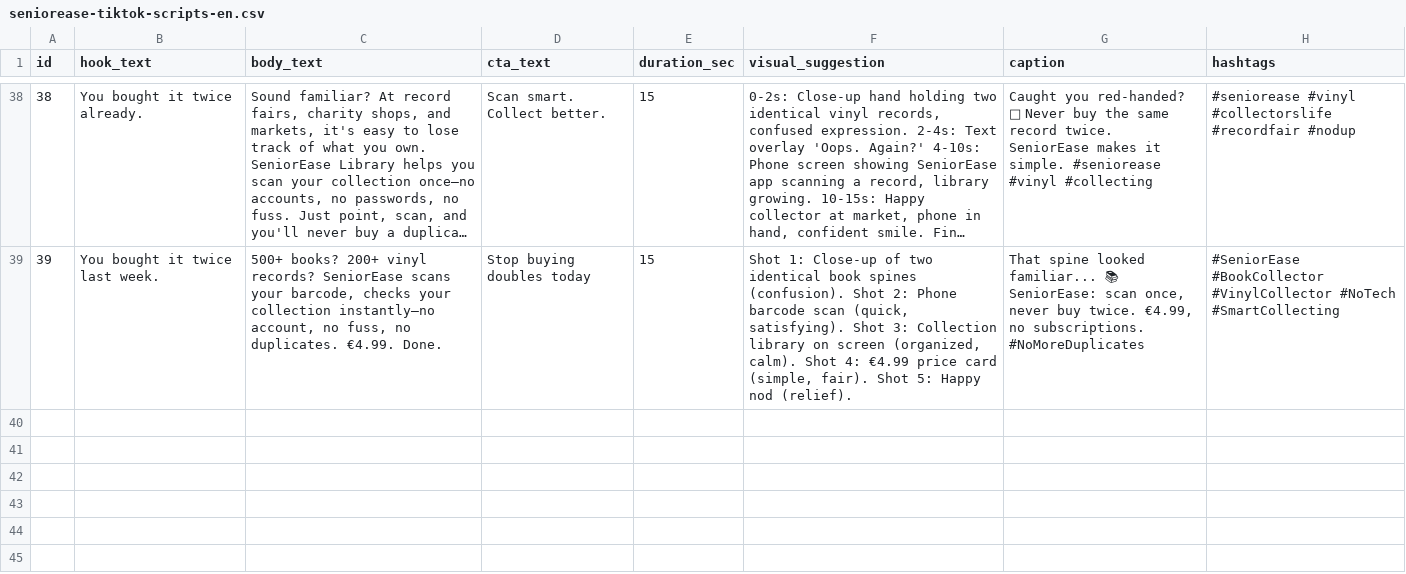
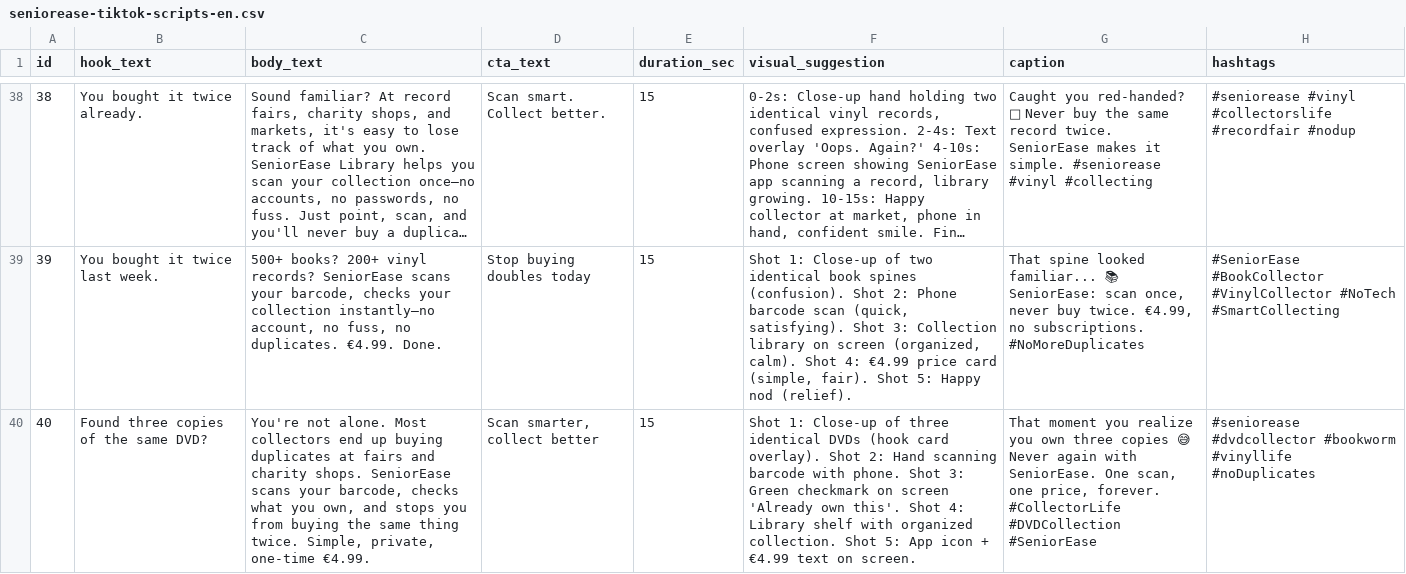
Before and after one commit to cmvdeut/seniorease-library, a CSV file: tiktok-remotion/content/seniorease-tiktok-scripts-en.csv, drawn as a sheet; only a part is shown, gaps mark what is left out; long unchanged cells end in …; the diff names each change by its address in the sheet, - before the commit and + after, or states it on an @@ line.

Commit message:
Daily content agent [skip ci]

```diff
--- a/tiktok-remotion/content/seniorease-tiktok-scripts-en.csv
+++ b/tiktok-remotion/content/seniorease-tiktok-scripts-en.csv
+row 40: 40 | Found three copies of the same DVD? | You're not alone. Most collectors end up buying duplicates at fairs and charity shops. SeniorEase scans your barcode, checks what you own, and stops you from buying the same thing twice. Simple, private, one-time €4.99. | Scan smarter, collect better | 15 | Shot 1: Close-up of three identical DVDs (hook card overlay). Shot 2: Hand scanning barcode with phone. Shot 3: Green checkmark on screen 'Already own this'. Shot 4: Library shelf with organized collection. Shot 5: App icon + €4.99 text on screen. | That moment you realize you own three copies 😅 Never again with SeniorEase. One scan, one price, forever. #CollectorLife #DVDCollection #SeniorEase | #seniorease #dvdcollector #bookworm #vinyllife #noDuplicates
```
Also changed, not shown: 2 other files.
